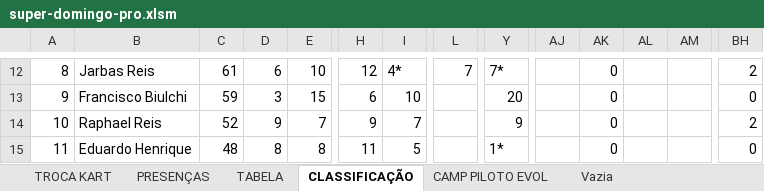
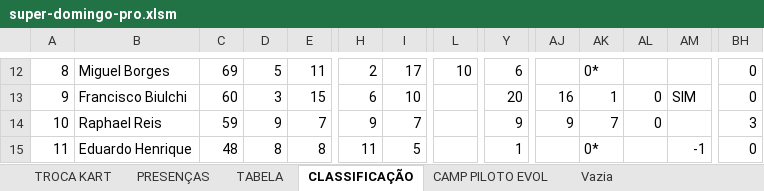
Before and after one commit to defariaaparecido/campeonatos-kart, an Excel workbook: super-domingo-pro.xlsm, sheet CLASSIFICAÇÃO, drawn as a sheet; only a part is shown, gaps mark what is left out; values as stored, in another font and other column widths than the file's, no cell formats; conditional formats not drawn; the diff covers the shown part only; the diff names each change by its address in the sheet, - before the commit and + after, or states it on an @@ line.

```diff
--- a/super-domingo-pro.xlsm (sheet CLASSIFICAÇÃO)
+++ b/super-domingo-pro.xlsm (sheet CLASSIFICAÇÃO)
-B12: Jarbas Reis
+B12: Miguel Borges
-C12: 61
+C12: 69
-D12: 6
+D12: 5
-E12: 10
+E12: 11
-H12: 12
+H12: 2
-I12: 4*
+I12: 17
-L12: 7
+L12: 10
-Y12: 7*
+Y12: 6
-AK12: 0
+AK12: 0*
-BH12: 2
+BH12: 0
-C13: 59
+C13: 60
-AJ13: (empty)
+AJ13: 16
-AK13: 0
+AK13: 1
-AL13:AL14: (empty)
+AL13:AL14: 0
-AM13: (empty)
+AM13: SIM
-C14: 52
+C14: 59
-AJ14: (empty)
+AJ14: 9
-AK14: 0
+AK14: 7
-BH14: 2
+BH14: 3
-Y15: 1*
+Y15: 1
-AK15: 0
+AK15: 0*
-AM15: (empty)
+AM15: -1
```
Also changed, not shown: 320 edited cells elsewhere in this sheet, sheet CAMP PILOTO EVOL, sheet TABELA, sheet PRESENÇAS, sheet TROCA KART, cell formats, charts or pictures.
